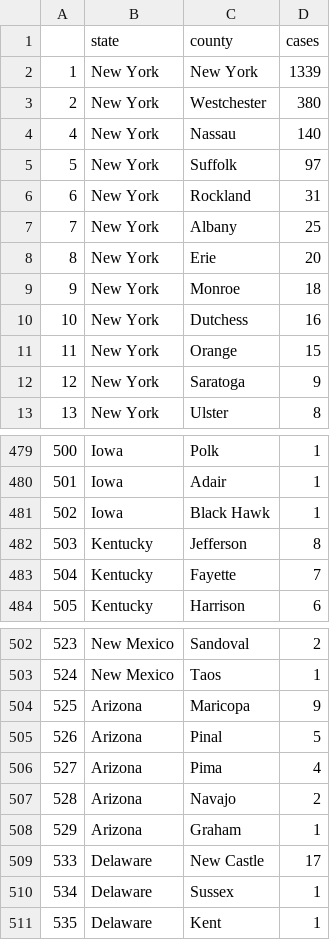
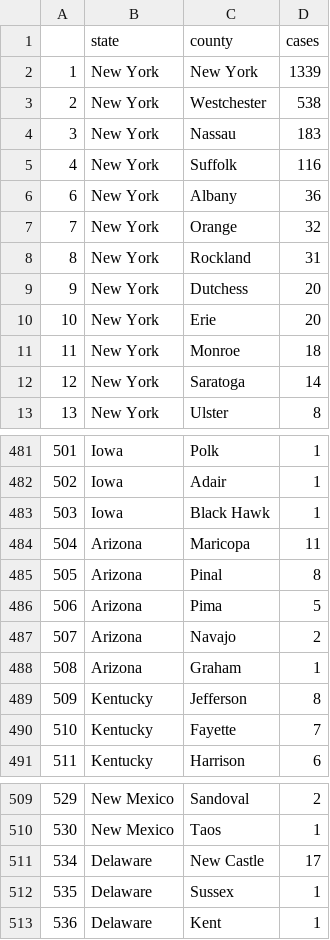
Before and after one commit to randel/COVID-19-US-county-map, a CSV file: data.csv, drawn as a sheet; only a part is shown, gaps mark what is left out; removed rows and columns are numbered as before the commit, all else as after; the diff covers the shown part only; the diff names each change by its address in the sheet, - before the commit and + after, or states it on an @@ line.

```diff
--- a/data.csv
+++ b/data.csv
-D3 (cases): 380
+D3 (cases): 538
@@ column A renumbered from row 4 down @@
-D4 (cases): 140
+D4 (cases): 183
-D5 (cases): 97
+D5 (cases): 116
+row 6: 6 | New York | Albany | 36
+row 7: 7 | New York | Orange | 32
-C9 (county): Albany
+C9 (county): Dutchess
-D9 (cases): 25
+D9 (cases): 20
-row 10: 10 | New York | Dutchess | 16
-row 11: 11 | New York | Orange | 15
-D12 (cases): 9
+D12 (cases): 14
+row 484: 504 | Arizona | Maricopa | 11
+row 485: 505 | Arizona | Pinal | 8
+row 486: 506 | Arizona | Pima | 5
@@ row 507 moved to row 487: 507 @@
@@ row 508 moved to row 488: 508 @@
-row 504: 525 | Arizona | Maricopa | 9
-row 505: 526 | Arizona | Pinal | 5
-row 506: 527 | Arizona | Pima | 4
```
Also changed, not shown: 3 added rows, 1 removed row and 3 moved rows elsewhere in this file, 1 other file.
